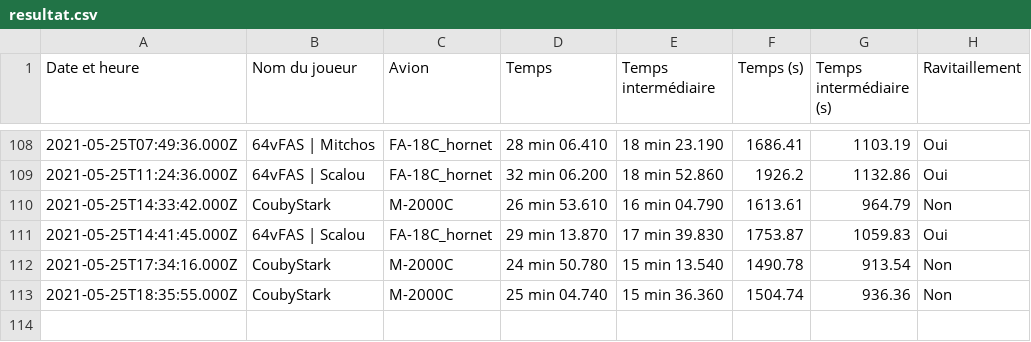
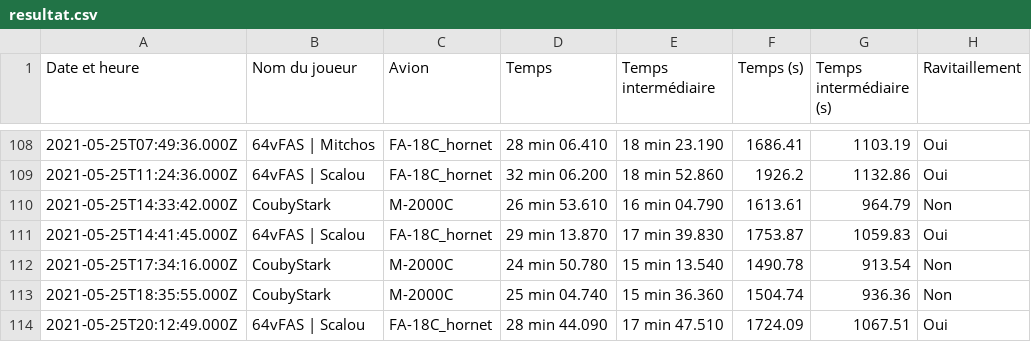
Before and after one commit to Cellules-Rapaces/Tanker-Party, a CSV file: data/resultat.csv, drawn as a sheet; only a part is shown, gaps mark what is left out.

```diff
--- a/data/resultat.csv
+++ b/data/resultat.csv
@@ -113 +113,2 @@ Date et heure,Nom du joueur,Avion,Temps,Temps intermédiaire,Temps (s),Temps int
 2021-05-25T18:35:55.000Z,CoubyStark,M-2000C,25 min 04.740,15 min 36.360,1504.74,936.36,Non
+2021-05-25T20:12:49.000Z,64vFAS | Scalou,FA-18C_hornet,28 min 44.090,17 min 47.510,1724.09,1067.51,Oui
```
Also changed, not shown: 2 other files.
